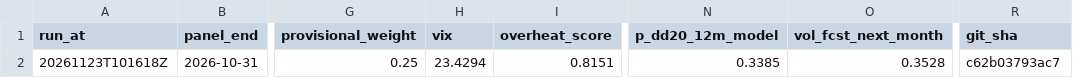
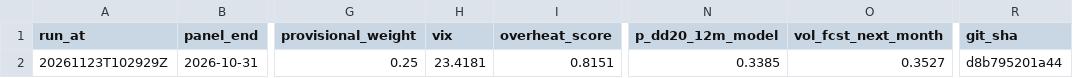
Before and after one commit to 9-Security/tech-cycle-dashboard, a CSV file: data/history.csv, drawn as a sheet; only a part is shown, gaps mark what is left out; the diff names each change by its address in the sheet, - before the commit and + after, or states it on an @@ line.

```diff
--- a/data/history.csv
+++ b/data/history.csv
-A2 (run_at): 20261123T101618Z
+A2 (run_at): 20261123T102929Z
-H2 (vix): 23.4294
+H2 (vix): 23.4181
-O2 (vol_fcst_next_month): 0.3528
+O2 (vol_fcst_next_month): 0.3527
-R2 (git_sha): c62b03793ac7
+R2 (git_sha): d8b795201a44
```
Also changed, not shown: data/panel_monthly.csv, 11 other files.
